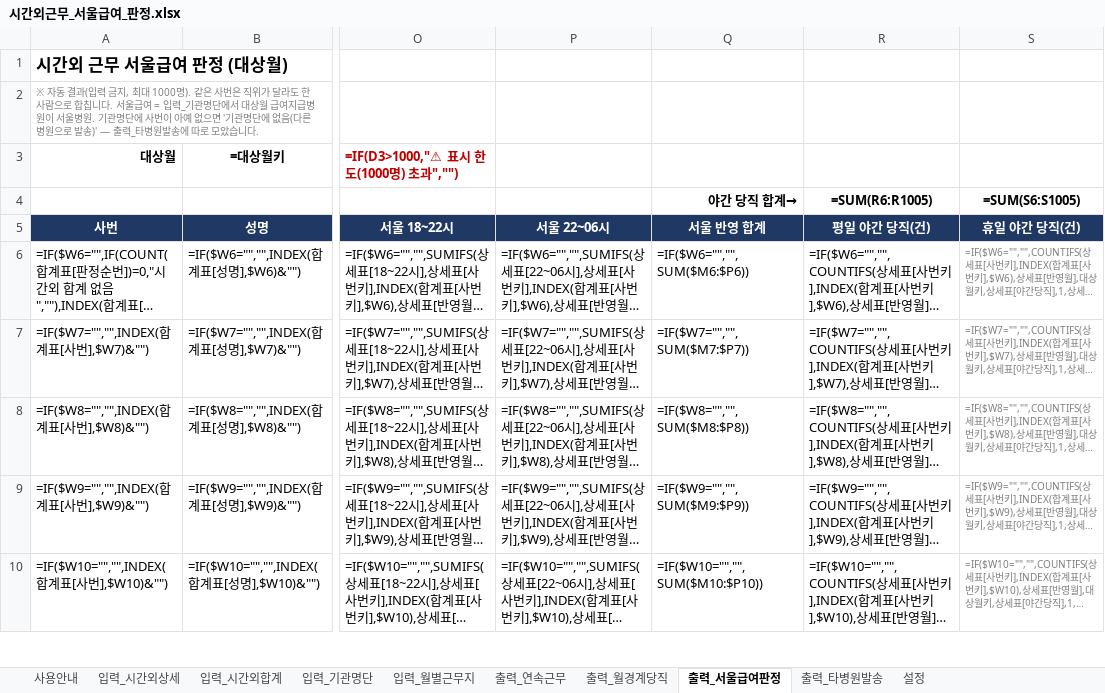
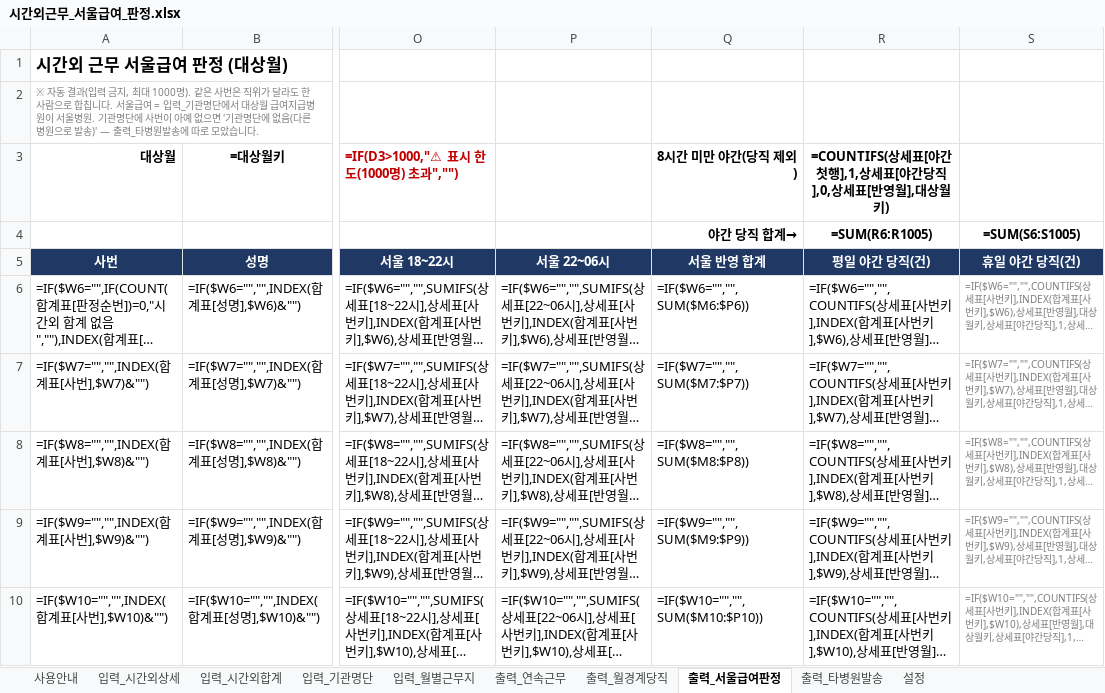
Before and after one commit to weissnicht5210/introgithupuse, an Excel workbook: 시간외근무_서울급여_판정.xlsx, sheet 출력_서울급여판정, drawn as a sheet; only a part is shown, gaps mark what is left out; long unchanged cells end in …; values as stored, in another font and other column widths than the file's, no borders; formulas without a stored value are shown as written; conditional formats not drawn; the diff names each change by its address in the sheet, - before the commit and + after, or states it on an @@ line.

```diff
--- a/시간외근무_서울급여_판정.xlsx (sheet 출력_서울급여판정)
+++ b/시간외근무_서울급여_판정.xlsx (sheet 출력_서울급여판정)
-Q3: (empty)
+Q3: 8시간 미만 야간(당직 제외)
-R3: (empty)
+R3: =COUNTIFS(상세표[야간첫행],1,상세표[야간당직],0,상세표[반영월],대상월키)
```
Also changed, not shown: sheet 입력_시간외상세, sheet 사용안내, 1 other file.
